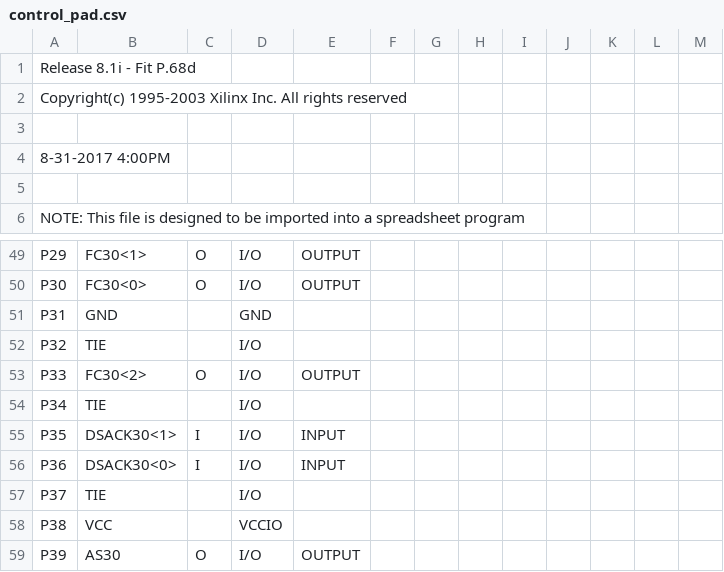
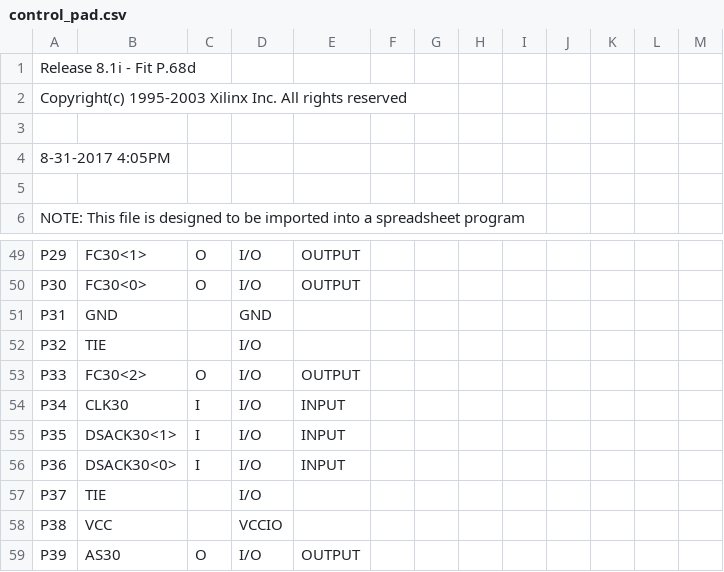
Before and after one commit to MHeinrichs/GBA060-TK-Logik, a CSV file: Card_Control/Card_control-VHDL/control_pad.csv, drawn as a sheet; only a part is shown, gaps mark what is left out.

```diff
--- a/Card_Control/Card_control-VHDL/control_pad.csv
+++ b/Card_Control/Card_control-VHDL/control_pad.csv
@@ -3,3 +3,3 @@ Copyright(c) 1995-2003 Xilinx Inc. All rights reserved
 
- 8-31-2017  4:00PM
+ 8-31-2017  4:05PM
 
@@ -53,3 +53,3 @@ P32,TIE,,I/O,,,,,,,,,,
 P33,FC30<2>,O,I/O,OUTPUT,,,,,,,,,
-P34,TIE,,I/O,,,,,,,,,,
+P34,CLK30,I,I/O,INPUT,,,,,,,,,
 P35,DSACK30<1>,I,I/O,INPUT,,,,,,,,,
```
Also changed, not shown: 28 other files.
